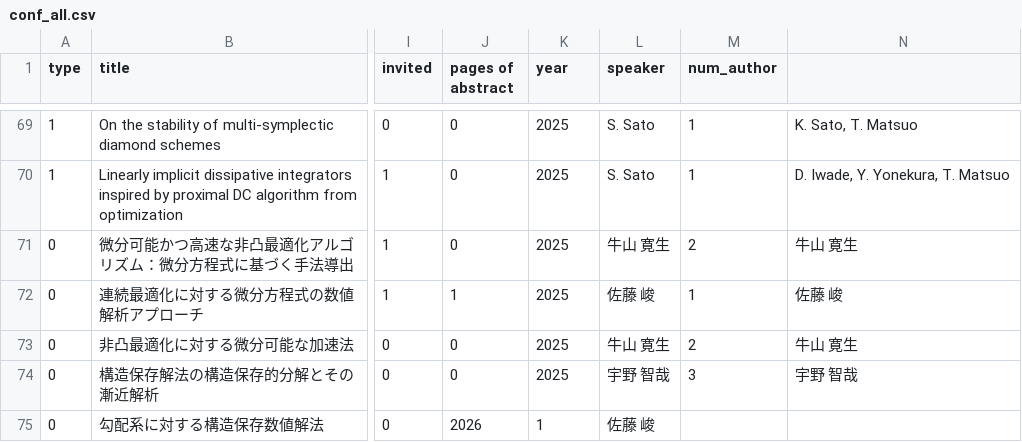
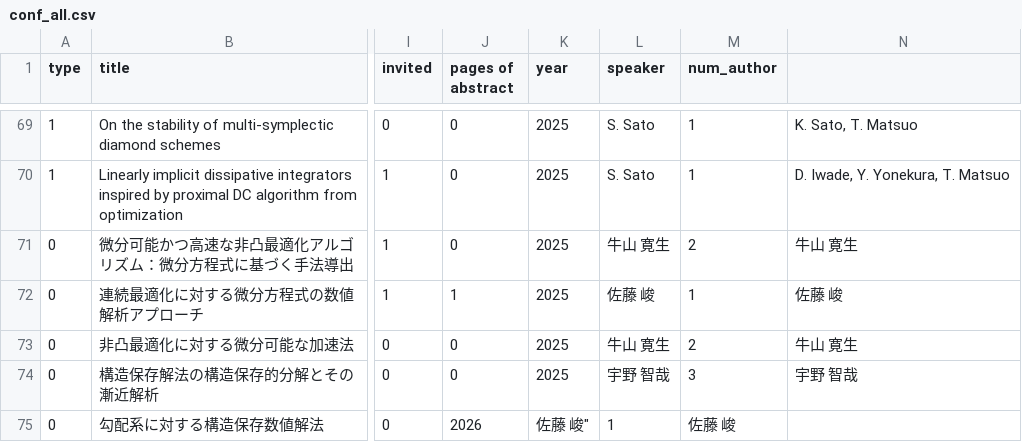
Before and after one commit to Shun-310/shun-310.github.io, a CSV file: csv/conf_all.csv, drawn as a sheet; only a part is shown, gaps mark what is left out; the diff names each change by its address in the sheet, - before the commit and + after, or states it on an @@ line.

Commit message:
Update conf_all.csv

```diff
--- a/csv/conf_all.csv
+++ b/csv/conf_all.csv
-K75 (year): 1
+K75 (year): 佐藤 峻"
-L75 (speaker): 佐藤 峻
+L75 (speaker): 1
-M75 (num_author): (empty)
+M75 (num_author): 佐藤 峻
```
